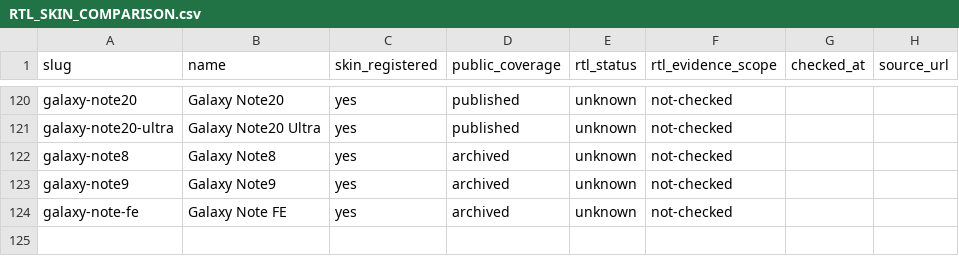
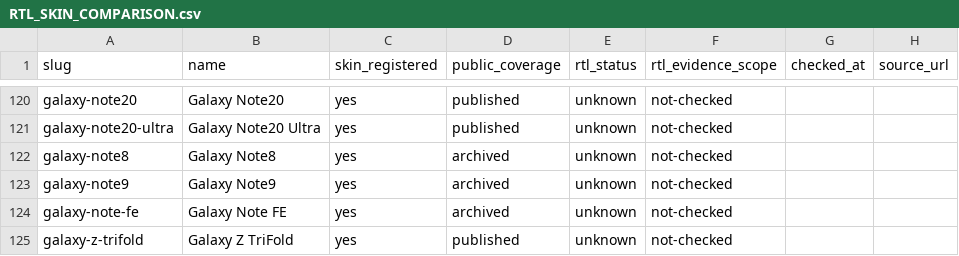
Before and after one commit to easyhooon/windowinsets, a CSV file: docs/RTL_SKIN_COMPARISON.csv, drawn as a sheet; only a part is shown, gaps mark what is left out.

```diff
--- a/docs/RTL_SKIN_COMPARISON.csv
+++ b/docs/RTL_SKIN_COMPARISON.csv
@@ -124 +124,2 @@ galaxy-note9,Galaxy Note9,yes,archived,unknown,not-checked,,
 galaxy-note-fe,Galaxy Note FE,yes,archived,unknown,not-checked,,
+galaxy-z-trifold,Galaxy Z TriFold,yes,published,unknown,not-checked,,
```
Also changed, not shown: 44 other files.
